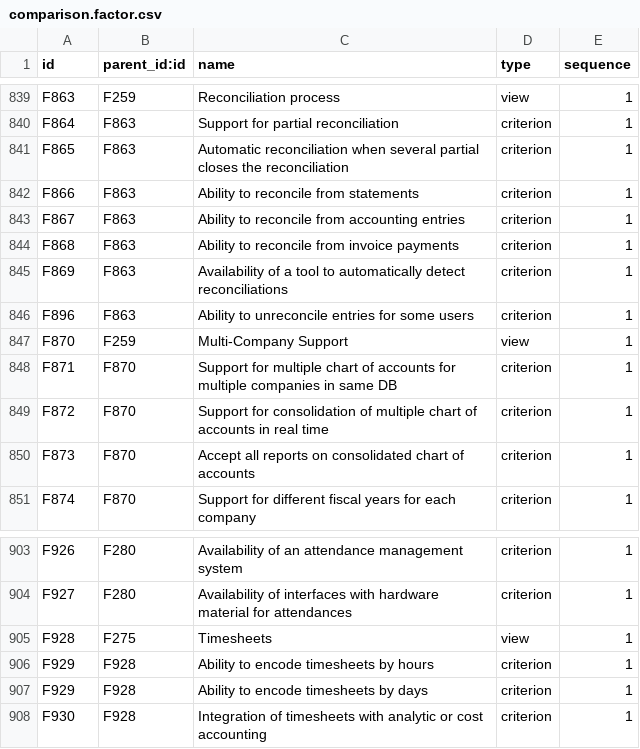
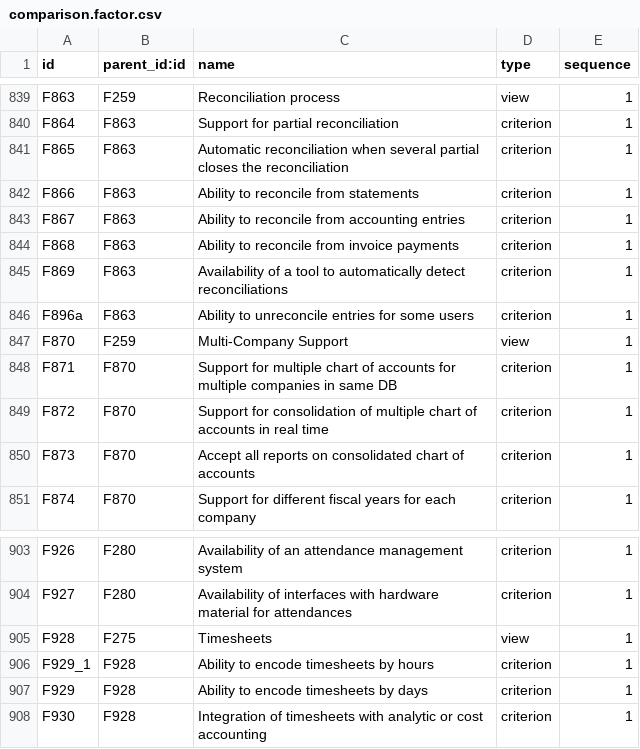
Before and after one commit to mga-odoo/odoo-extra, a CSV file: comparison/data/comparison.factor.csv, drawn as a sheet; only a part is shown, gaps mark what is left out.

Commit message:
Correction:comparison computation made fast

```diff
--- a/comparison/data/comparison.factor.csv
+++ b/comparison/data/comparison.factor.csv
@@ -845,3 +845,3 @@
 "F869","F863","Availability of a tool to automatically detect reconciliations","criterion",1
-"F896","F863","Ability to unreconcile entries for some users","criterion",1
+"F896a","F863","Ability to unreconcile entries for some users","criterion",1
 "F870","F259","Multi-Company Support","view",1
@@ -905,3 +905,3 @@
 "F928","F275","Timesheets","view",1
-"F929","F928","Ability to encode timesheets by hours","criterion",1
+"F929_1","F928","Ability to encode timesheets by hours","criterion",1
 "F929","F928","Ability to encode timesheets by days","criterion",1
```
Also changed, not shown: 3 other files.
